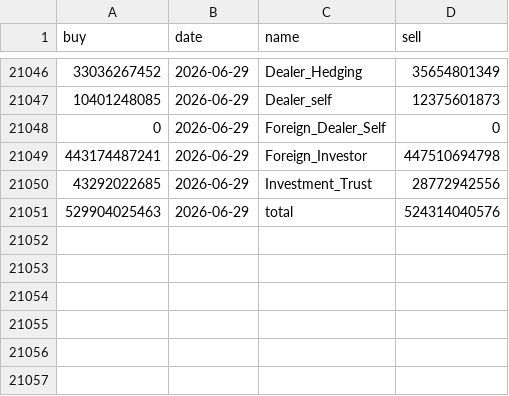
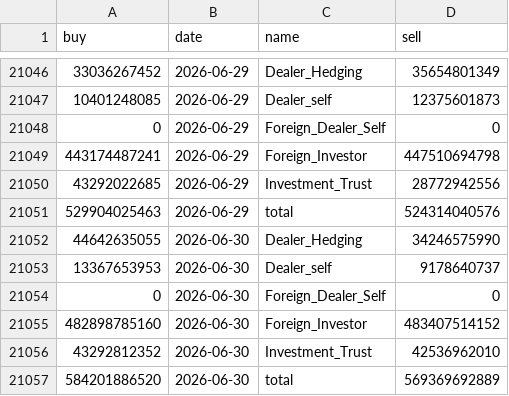
Before and after one commit to paulcc820/TWGEX, a CSV file: data/market/inst_investors_total.csv, drawn as a sheet; only a part is shown, gaps mark what is left out; the diff names each change by its address in the sheet, - before the commit and + after, or states it on an @@ line.

```diff
--- a/data/market/inst_investors_total.csv
+++ b/data/market/inst_investors_total.csv
+row 21052: 44642635055 | 2026-06-30 | Dealer_Hedging | 34246575990
+row 21053: 13367653953 | 2026-06-30 | Dealer_self | 9178640737
+row 21054: 0 | 2026-06-30 | Foreign_Dealer_Self | 0
+row 21055: 482898785160 | 2026-06-30 | Foreign_Investor | 483407514152
+row 21056: 43292812352 | 2026-06-30 | Investment_Trust | 42536962010
+row 21057: 584201886520 | 2026-06-30 | total | 569369692889
```
Also changed, not shown: data/market/taiex_daily.csv, data/market/taifex_inst_futures.csv.
